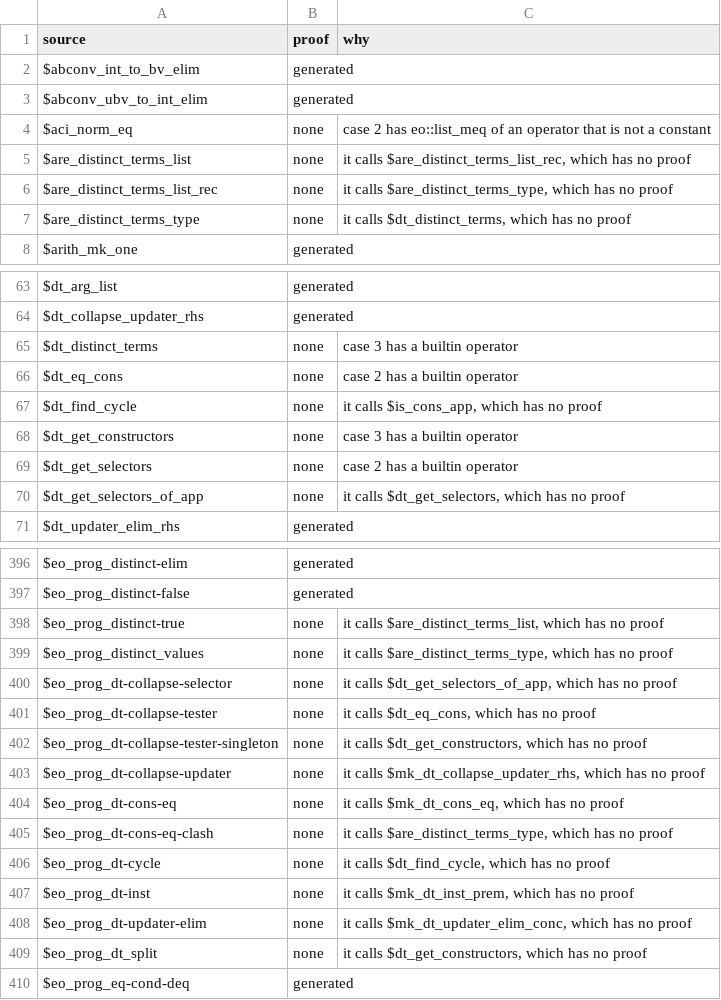
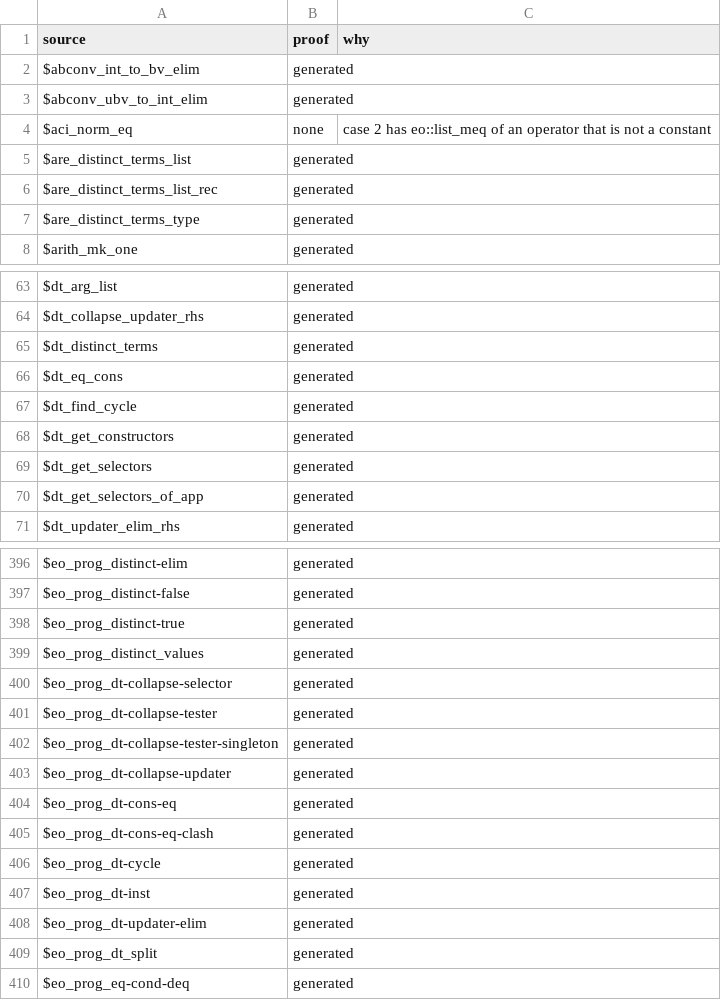
Before and after one commit to daniel-larraz/pathos, a TSV file: generated/cpc-checker/proofs.tsv, drawn as a sheet; only a part is shown, gaps mark what is left out; the diff covers the shown part only.

```diff
--- a/generated/cpc-checker/proofs.tsv
+++ b/generated/cpc-checker/proofs.tsv
@@ -4,5 +4,5 @@ $abconv_ubv_to_int_elim	generated
 $aci_norm_eq	none	case 2 has eo::list_meq of an operator that is not a constant
-$are_distinct_terms_list	none	it calls $are_distinct_terms_list_rec, which has no proof
-$are_distinct_terms_list_rec	none	it calls $are_distinct_terms_type, which has no proof
-$are_distinct_terms_type	none	it calls $dt_distinct_terms, which has no proof
+$are_distinct_terms_list	generated	
+$are_distinct_terms_list_rec	generated	
+$are_distinct_terms_type	generated	
 $arith_mk_one	generated	
@@ -64,8 +64,8 @@ $dt_arg_list	generated
 $dt_collapse_updater_rhs	generated	
-$dt_distinct_terms	none	case 3 has a builtin operator
-$dt_eq_cons	none	case 2 has a builtin operator
-$dt_find_cycle	none	it calls $is_cons_app, which has no proof
-$dt_get_constructors	none	case 3 has a builtin operator
-$dt_get_selectors	none	case 2 has a builtin operator
-$dt_get_selectors_of_app	none	it calls $dt_get_selectors, which has no proof
+$dt_distinct_terms	generated	
+$dt_eq_cons	generated	
+$dt_find_cycle	generated	
+$dt_get_constructors	generated	
+$dt_get_selectors	generated	
+$dt_get_selectors_of_app	generated	
 $dt_updater_elim_rhs	generated	
@@ -397,14 +397,14 @@ $eo_prog_distinct-elim	generated
 $eo_prog_distinct-false	generated	
-$eo_prog_distinct-true	none	it calls $are_distinct_terms_list, which has no proof
-$eo_prog_distinct_values	none	it calls $are_distinct_terms_type, which has no proof
-$eo_prog_dt-collapse-selector	none	it calls $dt_get_selectors_of_app, which has no proof
-$eo_prog_dt-collapse-tester	none	it calls $dt_eq_cons, which has no proof
-$eo_prog_dt-collapse-tester-singleton	none	it calls $dt_get_constructors, which has no proof
-$eo_prog_dt-collapse-updater	none	it calls $mk_dt_collapse_updater_rhs, which has no proof
-$eo_prog_dt-cons-eq	none	it calls $mk_dt_cons_eq, which has no proof
-$eo_prog_dt-cons-eq-clash	none	it calls $are_distinct_terms_type, which has no proof
-$eo_prog_dt-cycle	none	it calls $dt_find_cycle, which has no proof
-$eo_prog_dt-inst	none	it calls $mk_dt_inst_prem, which has no proof
-$eo_prog_dt-updater-elim	none	it calls $mk_dt_updater_elim_conc, which has no proof
-$eo_prog_dt_split	none	it calls $dt_get_constructors, which has no proof
+$eo_prog_distinct-true	generated	
+$eo_prog_distinct_values	generated	
+$eo_prog_dt-collapse-selector	generated	
+$eo_prog_dt-collapse-tester	generated	
+$eo_prog_dt-collapse-tester-singleton	generated	
+$eo_prog_dt-collapse-updater	generated	
+$eo_prog_dt-cons-eq	generated	
+$eo_prog_dt-cons-eq-clash	generated	
+$eo_prog_dt-cycle	generated	
+$eo_prog_dt-inst	generated	
+$eo_prog_dt-updater-elim	generated	
+$eo_prog_dt_split	generated	
 $eo_prog_eq-cond-deq	generated	
```
Also changed, not shown: 44 edited cells elsewhere in this file, generated/cpcmini-checker/proofs.tsv, 55 other files.
